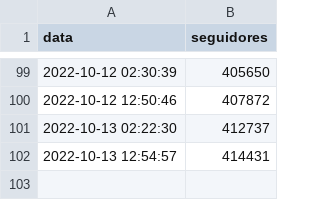
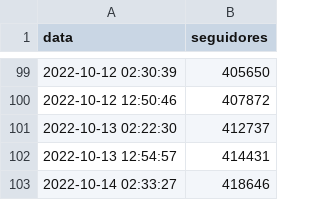
Before and after one commit to filipemsc/janones-track, a CSV file: bases/base_janones.csv, drawn as a sheet; only a part is shown, gaps mark what is left out; the diff names each change by its address in the sheet, - before the commit and + after, or states it on an @@ line.

```diff
--- a/bases/base_janones.csv
+++ b/bases/base_janones.csv
+row 103: 2022-10-14 02:33:27 | 418646
```
